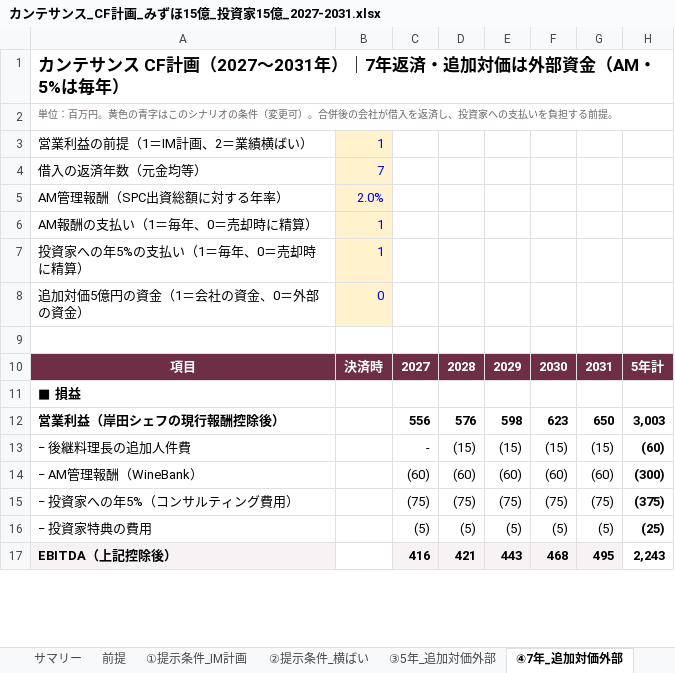
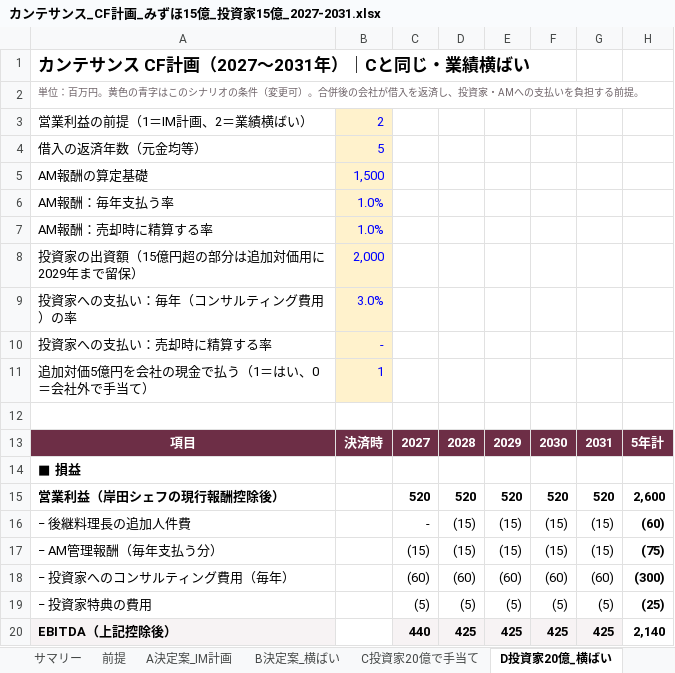
Before and after one commit to nakano-winebank/wine-auction, an Excel workbook: M&A/カンテサンス/カンテサンス_CF計画_みずほ15億_投資家15億_2027-2031.xlsx, sheet D投資家20億_横ばい, drawn as a sheet; only a part is shown; values as stored, in another font and other column widths than the file's, no borders; removed rows and columns are numbered as before the commit, all else as after; the diff covers the shown part only; the diff names each change by its address in the sheet, - before the commit and + after, or states it on an @@ line.

```diff
--- a/M&A/カンテサンス/カンテサンス_CF計画_みずほ15億_投資家15億_2027-2031.xlsx (sheet D投資家20億_横ばい)
+++ b/M&A/カンテサンス/カンテサンス_CF計画_みずほ15億_投資家15億_2027-2031.xlsx (sheet D投資家20億_横ばい)
-sheet tab: ①提示条件_IM計画
+sheet tab: A決定案_IM計画
-sheet tab: ②提示条件_横ばい
+sheet tab: B決定案_横ばい
-sheet tab: ③5年_追加対価外部
+sheet tab: C投資家20億で手当て
-sheet tab: ④7年_追加対価外部
+sheet tab: D投資家20億_横ばい
-A1: カンテサンス CF計画（2027〜2031年）｜7年返済・追加対価は外部資金（AM・5%は毎年）
+A1: カンテサンス CF計画（2027〜2031年）｜Cと同じ・業績横ばい
-A2: …、投資家への支払…
+A2: …、投資家・AMへの支払…
-B3: 1
+B3: 2
-B4: 7
+B4: 5
-row 5: AM管理報酬（SPC出資総額に対する年率） | 2.0%
-row 6: AM報酬の支払い（1＝毎年、0＝売却時に精算） | 1
+row 5: AM報酬の算定基礎 | 1,500
+row 6: AM報酬：毎年支払う率 | 1.0%
+row 7: AM報酬：売却時に精算する率 | 1.0%
+row 8: 投資家の出資額（15億円超の部分は追加対価用に2029年まで留保） | 2,000
+row 9: 投資家への支払い：毎年（コンサルティング費用）の率 | 3.0%
+row 10: 投資家への支払い：売却時に精算する率 | -
-A11: 投資家への年5%の支払い（1＝毎年、0＝売却時に精算）
+A11: 追加対価5億円を会社の現金で払う（1＝はい、0＝会社外で手当て）
-row 8: 追加対価5億円の資金（1＝会社の資金、0＝外部の資金） | 0
-C15: 556
+C15: 520
-D15: 576
+D15: 520
-E15: 598
+E15: 520
-F15: 623
+F15: 520
-G15: 650
+G15: 520
-H15: 3,003
+H15: 2,600
+row 17: − AM管理報酬（毎年支払う分） |  | (15) | (15) | (15) | (15) | (15) | (75)
-A18: − AM管理報酬（WineBank）
+A18: − 投資家へのコンサルティング費用（毎年）
-row 15: − 投資家への年5%（コンサルティング費用） |  | (75) | (75) | (75) | (75) | (75) | (375)
-C20: 416
+C20: 440
-D20: 421
+D20: 425
-E20: 443
+E20: 425
-F20: 468
+F20: 425
-G20: 495
+G20: 425
-H20: 2,243
+H20: 2,140
```
Also changed, not shown: 4 added rows, 3 removed rows and 103 edited cells elsewhere in this sheet, sheet B決定案_横ばい, sheet A決定案_IM計画, sheet C投資家20億で手当て, sheet 参考_当初条件, sheet サマリー, other sheet tabs, formulas that keep their value, 1 other file.
